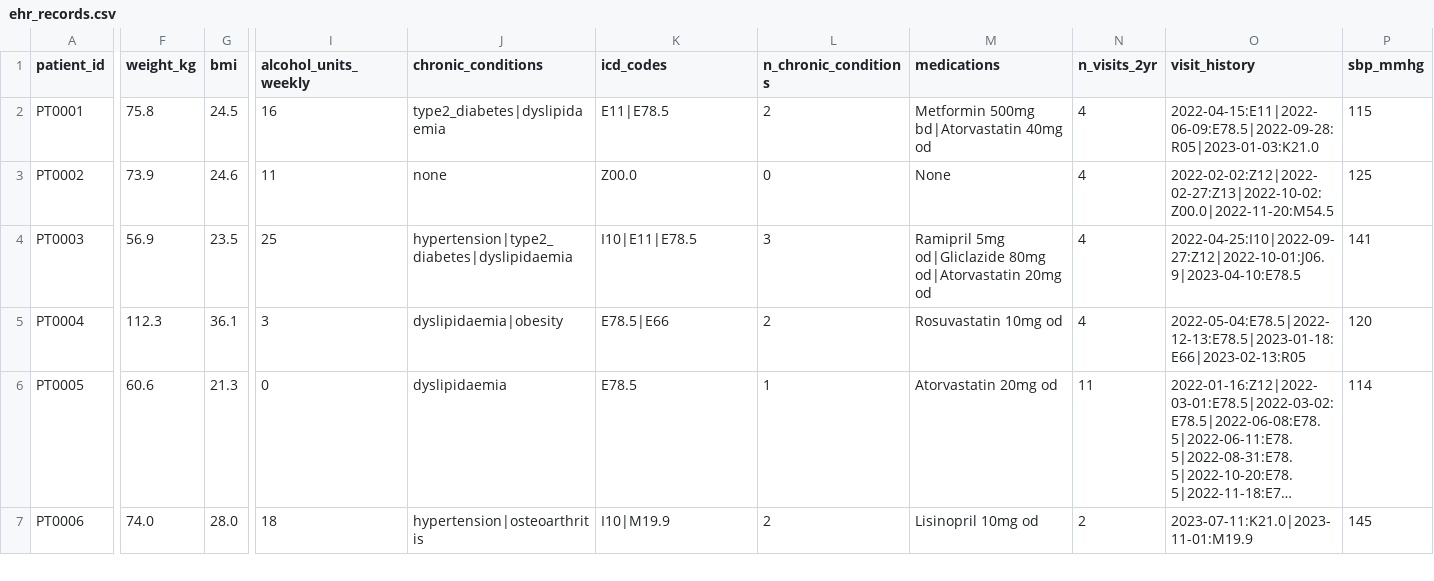
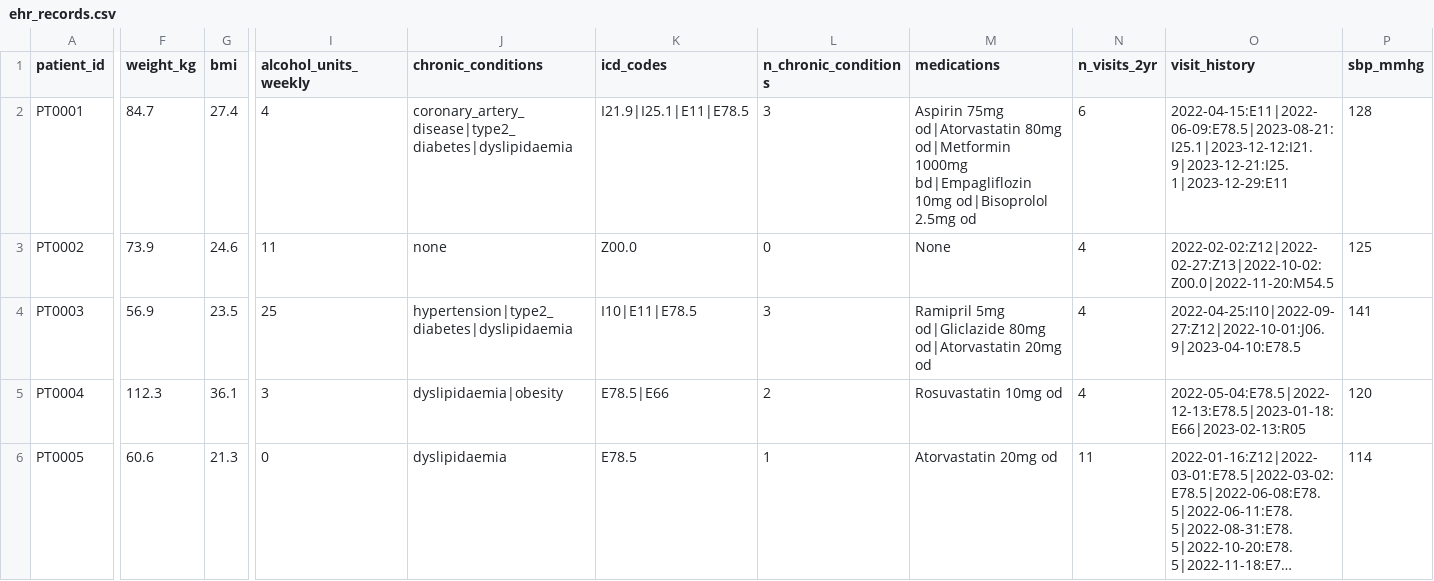
Before and after one commit to LauritzMeier/Hackerthon-BCG-Platinum, a CSV file: data/raw/ehr_records.csv, drawn as a sheet; only a part is shown, gaps mark what is left out; the shorter side is filled out with more unchanged rows; long unchanged cells end in …; the diff covers the shown part only; the diff names each change by its address in the sheet, - before the commit and + after, or states it on an @@ line.

```diff
--- a/data/raw/ehr_records.csv
+++ b/data/raw/ehr_records.csv
-F2 (weight_kg): 75.8
+F2 (weight_kg): 84.7
-G2 (bmi): 24.5
+G2 (bmi): 27.4
-I2 (alcohol_units_weekly): 16
+I2 (alcohol_units_weekly): 4
-J2 (chronic_conditions): type2_diabetes|dyslipidaemia
+J2 (chronic_conditions): coronary_artery_disease|type2_diabetes|dyslipidaemia
-K2 (icd_codes): E11|E78.5
+K2 (icd_codes): I21.9|I25.1|E11|E78.5
-L2 (n_chronic_conditions): 2
+L2 (n_chronic_conditions): 3
-M2 (medications): Metformin 500mg bd|Atorvastatin 40mg od
+M2 (medications): Aspirin 75mg od|Atorvastatin 80mg od|Metformin 1000mg bd|Empagliflozin 10mg od|Bisoprolol 2.5mg od
-N2 (n_visits_2yr): 4
+N2 (n_visits_2yr): 6
-O2 (visit_history): 2022-04-15:E11|2022-06-09:E78.5|2022-09-28:R05|2023-01-03:K21.0
+O2 (visit_history): 2022-04-15:E11|2022-06-09:E78.5|2023-08-21:I25.1|2023-12-12:I21.9|2023-12-21:I25.1|2023-12-29:E11
-P2 (sbp_mmhg): 115
+P2 (sbp_mmhg): 128
```
Also changed, not shown: 9 edited cells elsewhere in this file, data/raw/lifestyle_survey.csv, 15 other files.
